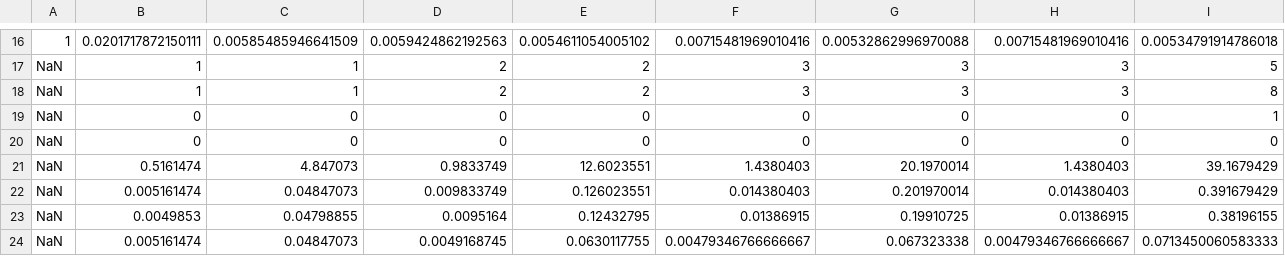
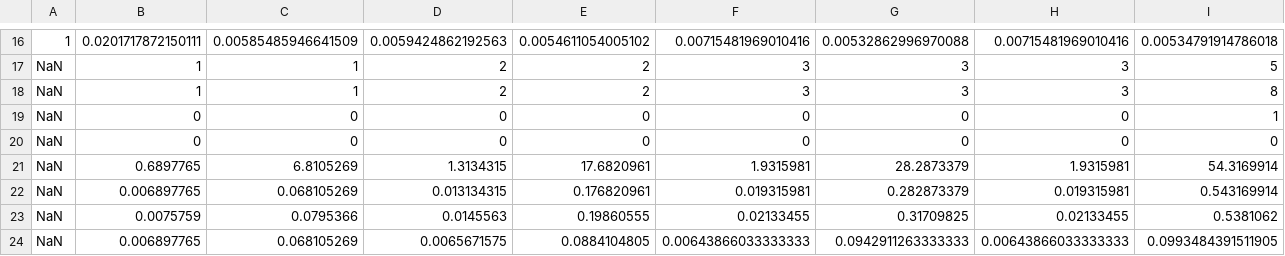
Before and after one commit to takeshi-fukasawa/EPL, a CSV file: mc-am2007/results/table_krylov.csv, drawn as a sheet; only a part is shown, gaps mark what is left out; removed rows and columns are numbered as before the commit, all else as after; the diff names each change by its address in the sheet, - before the commit and + after, or states it on an @@ line.

```diff
--- a/mc-am2007/results/table_krylov.csv
+++ b/mc-am2007/results/table_krylov.csv
-row 21: NaN | 0.5161474 | 4.847073 | 0.9833749 | 12.6023551 | 1.4380403 | 20.1970014 | 1.4380403 | 39.1679429
-row 22: NaN | 0.005161474 | 0.04847073 | 0.009833749 | 0.126023551 | 0.014380403 | 0.201970014 | 0.014380403 | 0.391679429
-row 23: NaN | 0.0049853 | 0.04798855 | 0.0095164 | 0.12432795 | 0.01386915 | 0.19910725 | 0.01386915 | 0.38196155
-row 24: NaN | 0.005161474 | 0.04847073 | 0.0049168745 | 0.0630117755 | 0.00479346766666667 | 0.067323338 | 0.00479346766666667 | 0.0713450060583333
+row 21: NaN | 0.6897765 | 6.8105269 | 1.3134315 | 17.6820961 | 1.9315981 | 28.2873379 | 1.9315981 | 54.3169914
+row 22: NaN | 0.006897765 | 0.068105269 | 0.013134315 | 0.176820961 | 0.019315981 | 0.282873379 | 0.019315981 | 0.543169914
+row 23: NaN | 0.0075759 | 0.0795366 | 0.0145563 | 0.19860555 | 0.02133455 | 0.31709825 | 0.02133455 | 0.5381062
+row 24: NaN | 0.006897765 | 0.068105269 | 0.0065671575 | 0.0884104805 | 0.00643866033333333 | 0.0942911263333333 | 0.00643866033333333 | 0.0993484391511905
```
Also changed, not shown: mc-am2007/results/table_JF.csv, mc-am2007/results/table_analytical.csv, 6 other files.
